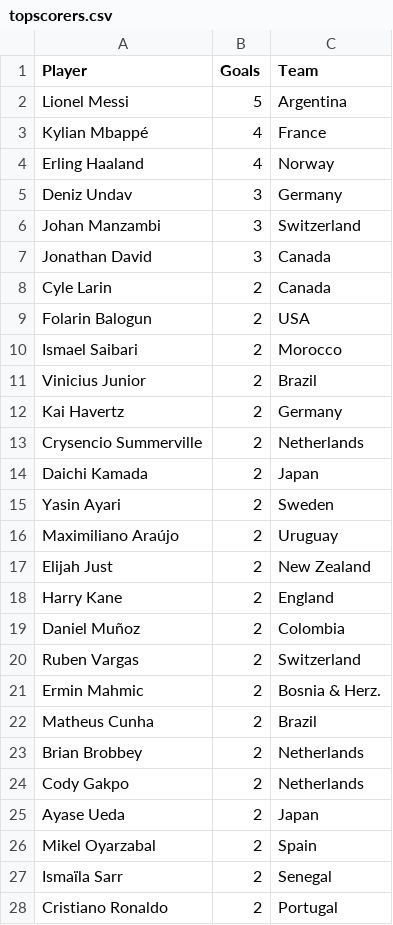
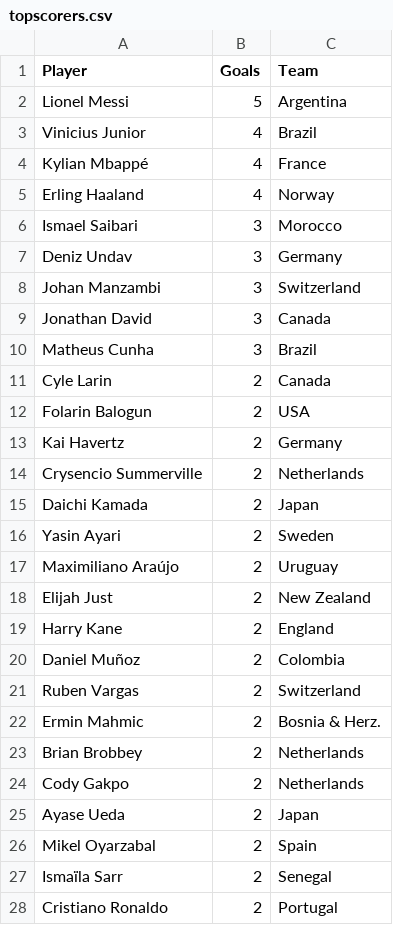
Before and after one commit to shedtaff-dotcom/shedbangers-website, a CSV file: sweepstake/data/topscorers.csv, drawn as a sheet; only a part is shown.

```diff
--- a/sweepstake/data/topscorers.csv
+++ b/sweepstake/data/topscorers.csv
@@ -2,4 +2,6 @@ Player,Goals,Team
 Lionel Messi,5,Argentina
+Vinicius Junior,4,Brazil
 Kylian Mbappé,4,France
 Erling Haaland,4,Norway
+Ismael Saibari,3,Morocco
 Deniz Undav,3,Germany
@@ -7,6 +9,5 @@ Johan Manzambi,3,Switzerland
 Jonathan David,3,Canada
+Matheus Cunha,3,Brazil
 Cyle Larin,2,Canada
 Folarin Balogun,2,USA
-Ismael Saibari,2,Morocco
-Vinicius Junior,2,Brazil
 Kai Havertz,2,Germany
@@ -21,3 +22,2 @@ Ruben Vargas,2,Switzerland
 Ermin Mahmic,2,Bosnia & Herz.
-Matheus Cunha,2,Brazil
 Brian Brobbey,2,Netherlands
```
